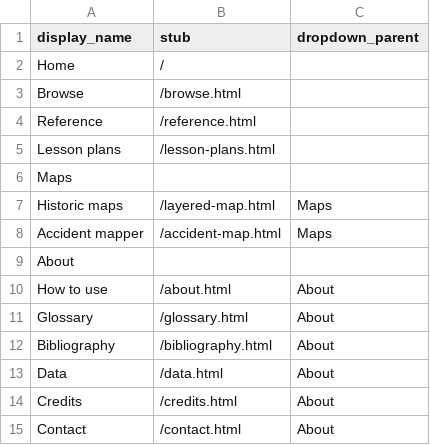
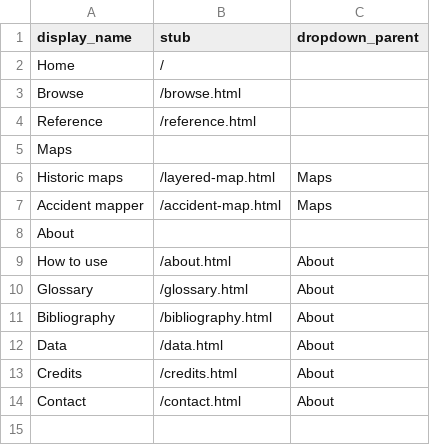
Before and after one commit to benliebersohn/petrosylvania-collection-builder, a CSV file: _data/config-nav.csv, drawn as a sheet; the diff names each change by its address in the sheet, - before the commit and + after, or states it on an @@ line.

Commit message:
no lesson plans this update - see #73

```diff
--- a/_data/config-nav.csv
+++ b/_data/config-nav.csv
-row 5: Lesson plans | /lesson-plans.html
```
